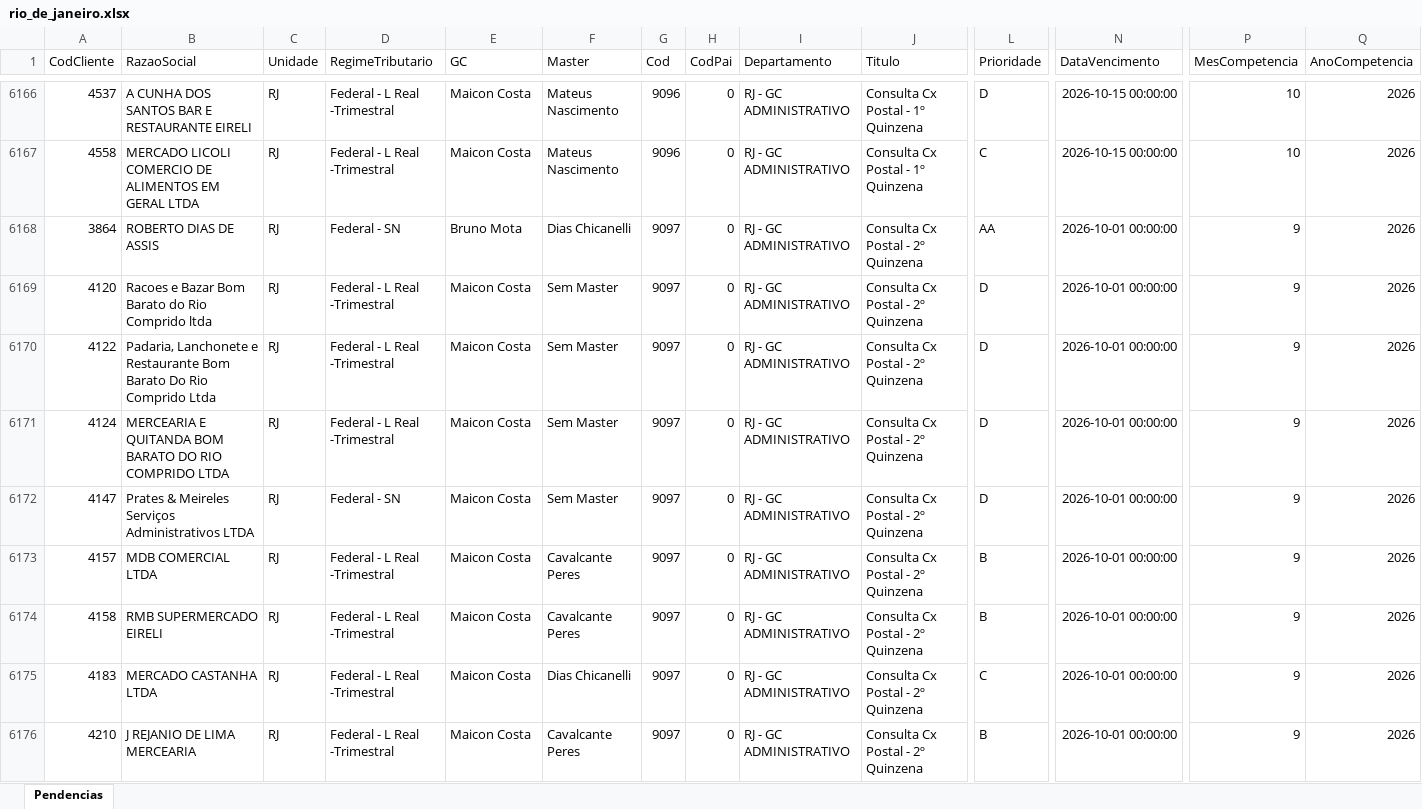
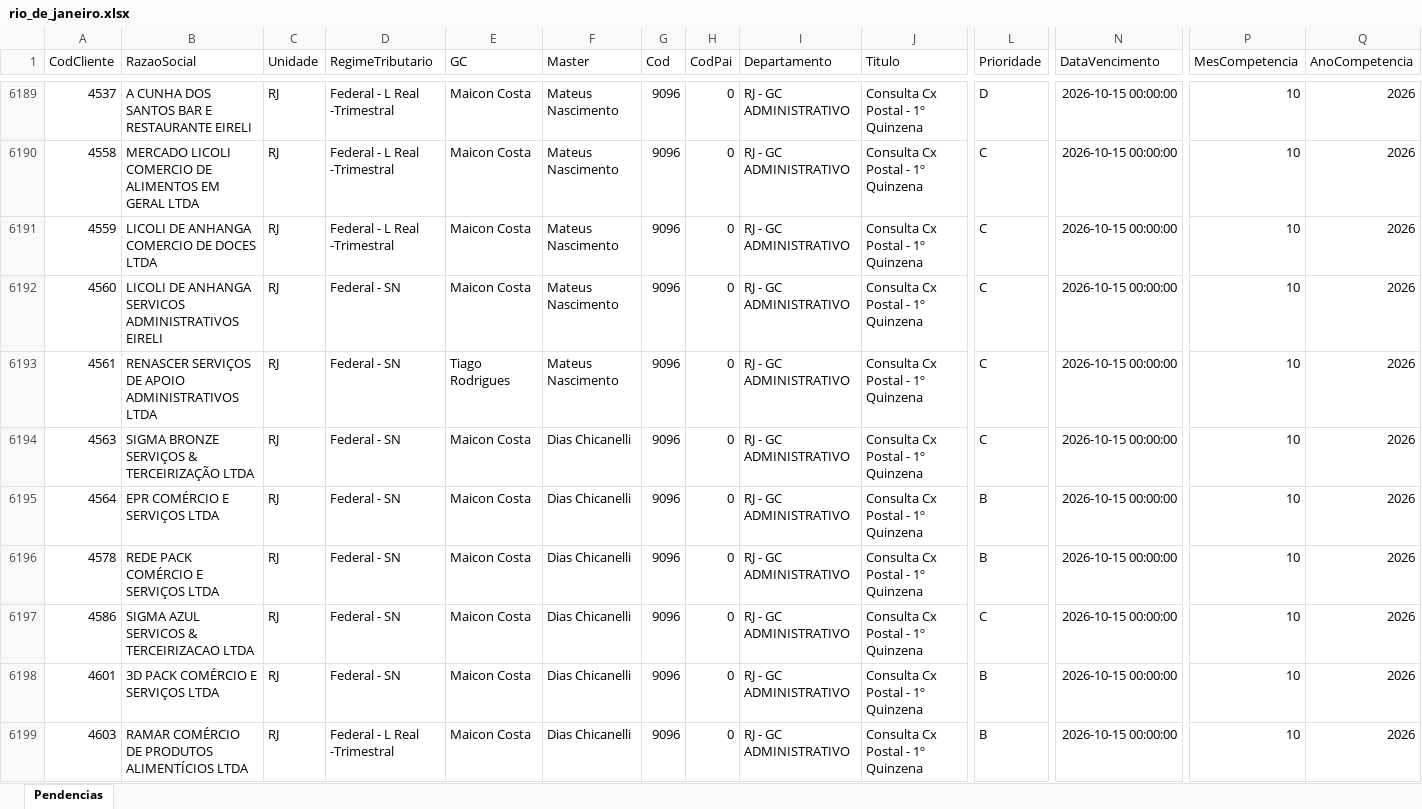
Before and after one commit to Controladoria-MG/Tarefas-baixadas, an Excel workbook: data/base/rio_de_janeiro.xlsx, sheet Pendencias, drawn as a sheet; only a part is shown, gaps mark what is left out; the shorter side is filled out with more unchanged rows; values as stored, in another font and other column widths than the file's, no borders; rows hold the shown columns only; the diff covers the shown part only; the diff names each change by its address in the sheet, - before the commit and + after, or states it on an @@ line.

```diff
--- a/data/base/rio_de_janeiro.xlsx (sheet Pendencias)
+++ b/data/base/rio_de_janeiro.xlsx (sheet Pendencias)
+row 6191: 4559 | LICOLI DE ANHANGA COMERCIO DE DOCES LTDA | RJ | Federal - L Real -Trimestral | Maicon Costa | Mateus Nascimento | 9096 | 0 | RJ - GC ADMINISTRATIVO | Consulta Cx Postal - 1º Quinzena | C | 2026-10-15 00:00:00 | 10 | 2026
+row 6192: 4560 | LICOLI DE ANHANGA SERVICOS ADMINISTRATIVOS EIRELI | RJ | Federal - SN | Maicon Costa | Mateus Nascimento | 9096 | 0 | RJ - GC ADMINISTRATIVO | Consulta Cx Postal - 1º Quinzena | C | 2026-10-15 00:00:00 | 10 | 2026
+row 6193: 4561 | RENASCER SERVIÇOS DE APOIO ADMINISTRATIVOS LTDA | RJ | Federal - SN | Tiago Rodrigues | Mateus Nascimento | 9096 | 0 | RJ - GC ADMINISTRATIVO | Consulta Cx Postal - 1º Quinzena | C | 2026-10-15 00:00:00 | 10 | 2026
+row 6194: 4563 | SIGMA BRONZE SERVIÇOS & TERCEIRIZAÇÃO LTDA | RJ | Federal - SN | Maicon Costa | Dias Chicanelli | 9096 | 0 | RJ - GC ADMINISTRATIVO | Consulta Cx Postal - 1º Quinzena | C | 2026-10-15 00:00:00 | 10 | 2026
+row 6195: 4564 | EPR COMÉRCIO E SERVIÇOS LTDA | RJ | Federal - SN | Maicon Costa | Dias Chicanelli | 9096 | 0 | RJ - GC ADMINISTRATIVO | Consulta Cx Postal - 1º Quinzena | B | 2026-10-15 00:00:00 | 10 | 2026
+row 6196: 4578 | REDE PACK COMÉRCIO E SERVIÇOS LTDA | RJ | Federal - SN | Maicon Costa | Dias Chicanelli | 9096 | 0 | RJ - GC ADMINISTRATIVO | Consulta Cx Postal - 1º Quinzena | B | 2026-10-15 00:00:00 | 10 | 2026
+row 6197: 4586 | SIGMA AZUL SERVICOS & TERCEIRIZACAO LTDA | RJ | Federal - SN | Maicon Costa | Dias Chicanelli | 9096 | 0 | RJ - GC ADMINISTRATIVO | Consulta Cx Postal - 1º Quinzena | C | 2026-10-15 00:00:00 | 10 | 2026
+row 6198: 4601 | 3D PACK COMÉRCIO E SERVIÇOS LTDA | RJ | Federal - SN | Maicon Costa | Dias Chicanelli | 9096 | 0 | RJ - GC ADMINISTRATIVO | Consulta Cx Postal - 1º Quinzena | B | 2026-10-15 00:00:00 | 10 | 2026
+row 6199: 4603 | RAMAR COMÉRCIO DE PRODUTOS ALIMENTÍCIOS LTDA | RJ | Federal - L Real -Trimestral | Maicon Costa | Dias Chicanelli | 9096 | 0 | RJ - GC ADMINISTRATIVO | Consulta Cx Postal - 1º Quinzena | B | 2026-10-15 00:00:00 | 10 | 2026
```
Also changed, not shown: 52 added rows, 2 removed rows and 10 moved rows elsewhere in this sheet, data/base/goias.xlsx, data/base/santos.xlsx, 2 other files.
